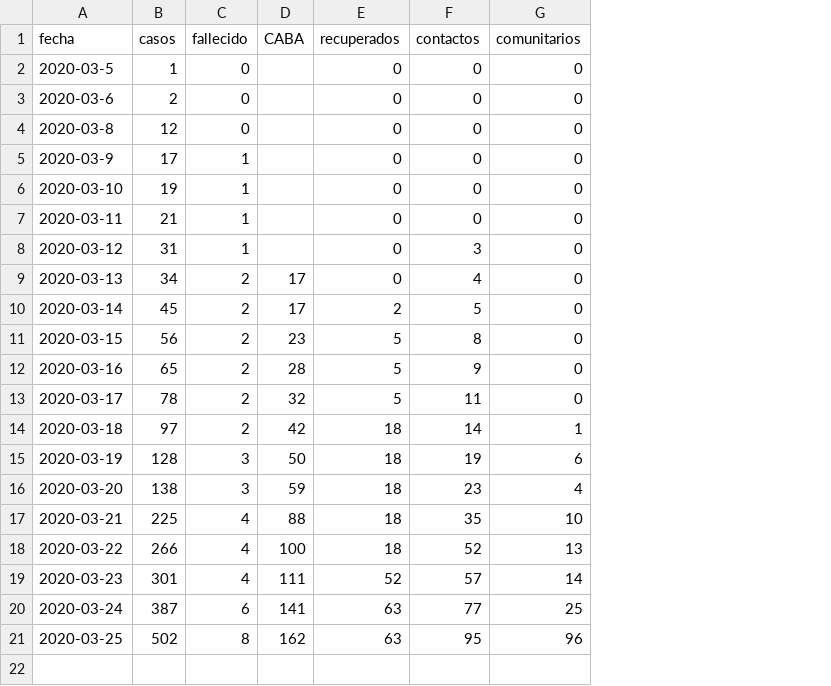
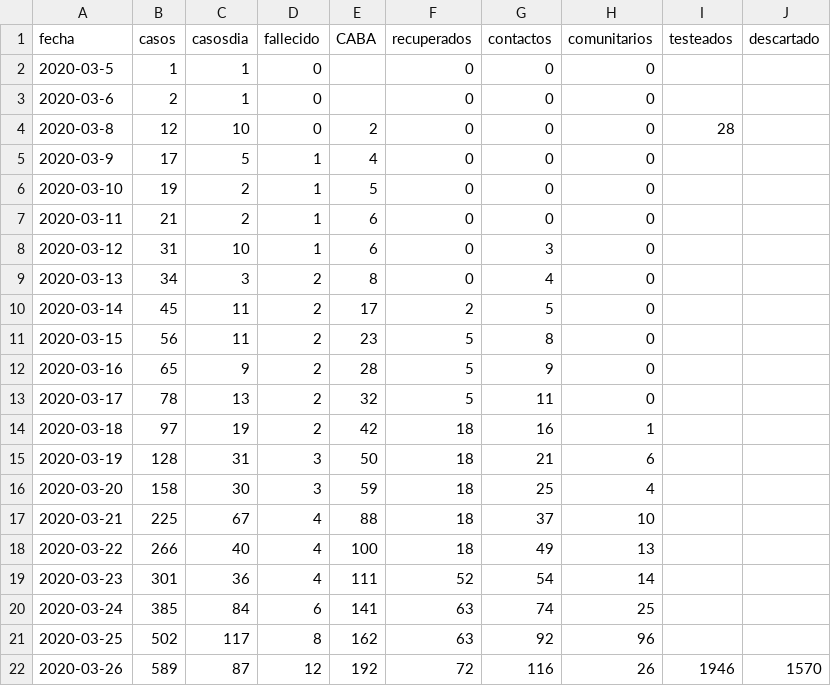
Before and after one commit to lsaravia/covid19ar, a CSV file: coronavirus_ar.csv, drawn as a sheet; addresses are those after the commit; the diff names each change by its address in the sheet, - before the commit and + after, or states it on an @@ line.

```diff
--- a/coronavirus_ar.csv
+++ b/coronavirus_ar.csv
+column C (casosdia), rows 2-21: 1 | 1 | 10 | 5 | 2 | 2 | 10 | 3 | 11 | 11 | 9 | 13 | 19 | 31 | 30 | 67 | 40 | 36 | 84 | 117
+column I (testeados), row 4: 28
+column J (descartado), empty
-E4 (CABA): (empty)
+E4 (CABA): 2
-E5 (CABA): (empty)
+E5 (CABA): 4
-E6 (CABA): (empty)
+E6 (CABA): 5
-E7:E8 (CABA): (empty)
+E7:E8 (CABA): 6
-E9 (CABA): 17
+E9 (CABA): 8
-G14 (contactos): 14
+G14 (contactos): 16
-G15 (contactos): 19
+G15 (contactos): 21
-B16 (casos): 138
+B16 (casos): 158
-G16 (contactos): 23
+G16 (contactos): 25
-G17 (contactos): 35
+G17 (contactos): 37
-G18 (contactos): 52
+G18 (contactos): 49
-G19 (contactos): 57
+G19 (contactos): 54
-B20 (casos): 387
+B20 (casos): 385
-G20 (contactos): 77
+G20 (contactos): 74
-G21 (contactos): 95
+G21 (contactos): 92
+row 22: 2020-03-26 | 589 | 87 | 12 | 192 | 72 | 116 | 26 | 1946 | 1570
```
Also changed, not shown: 6 other files.
